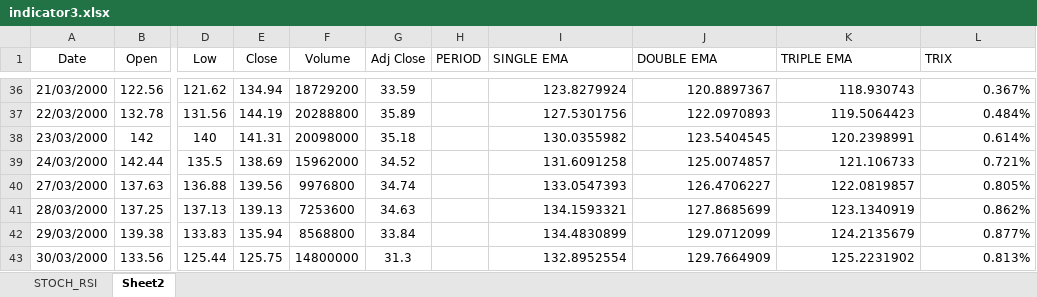
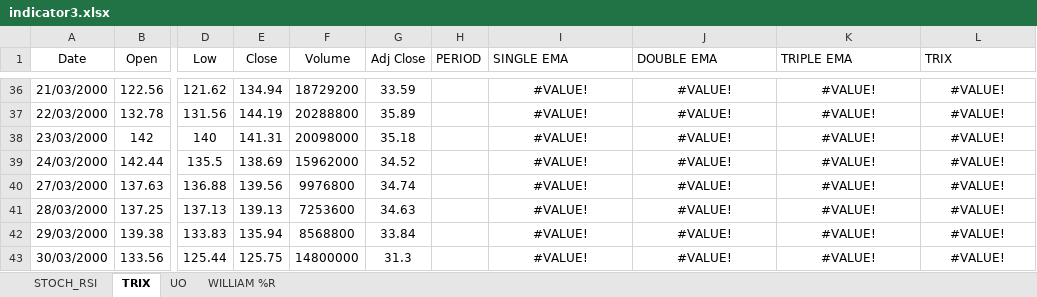
Before and after one commit to navpreetsingh/excel_pro, an Excel workbook: indicator3.xlsx, sheet TRIX, drawn as a sheet; only a part is shown, gaps mark what is left out; values as stored, in another font and other column widths than the file's, no borders; the diff covers the shown part only; the diff names each change by its address in the sheet, - before the commit and + after, or states it on an @@ line.

```diff
--- a/indicator3.xlsx (sheet TRIX)
+++ b/indicator3.xlsx (sheet TRIX)
-sheet tab: Sheet2
+sheet tab: TRIX
+sheet tab: UO
+sheet tab: WILLIAM %R
-I36:L43 alignment: right
+I36:L43 alignment: center
-I36 (SINGLE EMA): 123.8279924
+I36 (SINGLE EMA): #VALUE!
-J36 (DOUBLE EMA): 120.8897367
+J36 (DOUBLE EMA): #VALUE!
-K36 (TRIPLE EMA): 118.930743
+K36 (TRIPLE EMA): #VALUE!
-L36 (TRIX): 0.367%
+L36 (TRIX): #VALUE!
-I37 (SINGLE EMA): 127.5301756
+I37 (SINGLE EMA): #VALUE!
-J37 (DOUBLE EMA): 122.0970893
+J37 (DOUBLE EMA): #VALUE!
-K37 (TRIPLE EMA): 119.5064423
+K37 (TRIPLE EMA): #VALUE!
-L37 (TRIX): 0.484%
+L37 (TRIX): #VALUE!
-I38 (SINGLE EMA): 130.0355982
+I38 (SINGLE EMA): #VALUE!
-J38 (DOUBLE EMA): 123.5404545
+J38 (DOUBLE EMA): #VALUE!
-K38 (TRIPLE EMA): 120.2398991
+K38 (TRIPLE EMA): #VALUE!
-L38 (TRIX): 0.614%
+L38 (TRIX): #VALUE!
-I39 (SINGLE EMA): 131.6091258
+I39 (SINGLE EMA): #VALUE!
-J39 (DOUBLE EMA): 125.0074857
+J39 (DOUBLE EMA): #VALUE!
-K39 (TRIPLE EMA): 121.106733
+K39 (TRIPLE EMA): #VALUE!
-L39 (TRIX): 0.721%
+L39 (TRIX): #VALUE!
-I40 (SINGLE EMA): 133.0547393
+I40 (SINGLE EMA): #VALUE!
-J40 (DOUBLE EMA): 126.4706227
+J40 (DOUBLE EMA): #VALUE!
-K40 (TRIPLE EMA): 122.0819857
+K40 (TRIPLE EMA): #VALUE!
-L40 (TRIX): 0.805%
+L40 (TRIX): #VALUE!
-I41 (SINGLE EMA): 134.1593321
+I41 (SINGLE EMA): #VALUE!
-J41 (DOUBLE EMA): 127.8685699
+J41 (DOUBLE EMA): #VALUE!
-K41 (TRIPLE EMA): 123.1340919
+K41 (TRIPLE EMA): #VALUE!
-L41 (TRIX): 0.862%
+L41 (TRIX): #VALUE!
-I42 (SINGLE EMA): 134.4830899
+I42 (SINGLE EMA): #VALUE!
-J42 (DOUBLE EMA): 129.0712099
+J42 (DOUBLE EMA): #VALUE!
-K42 (TRIPLE EMA): 124.2135679
+K42 (TRIPLE EMA): #VALUE!
-L42 (TRIX): 0.877%
+L42 (TRIX): #VALUE!
-I43 (SINGLE EMA): 132.8952554
+I43 (SINGLE EMA): #VALUE!
-J43 (DOUBLE EMA): 129.7664909
+J43 (DOUBLE EMA): #VALUE!
-K43 (TRIPLE EMA): 125.2231902
+K43 (TRIPLE EMA): #VALUE!
-L43 (TRIX): 0.813%
+L43 (TRIX): #VALUE!
```
Also changed, not shown: 139 edited cells and cell formats elsewhere in this sheet, sheet STOCH_RSI, 1 other file.
